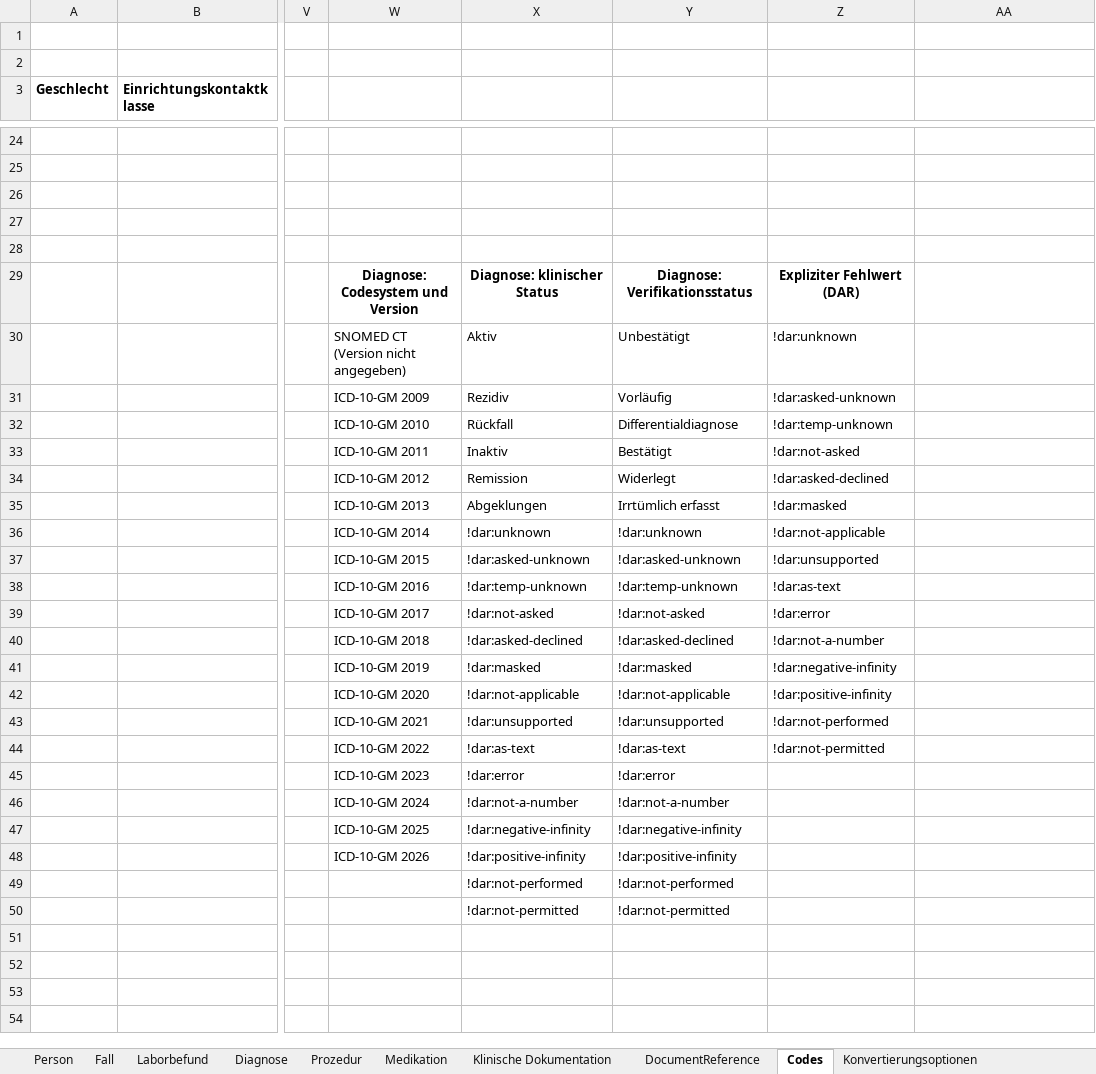
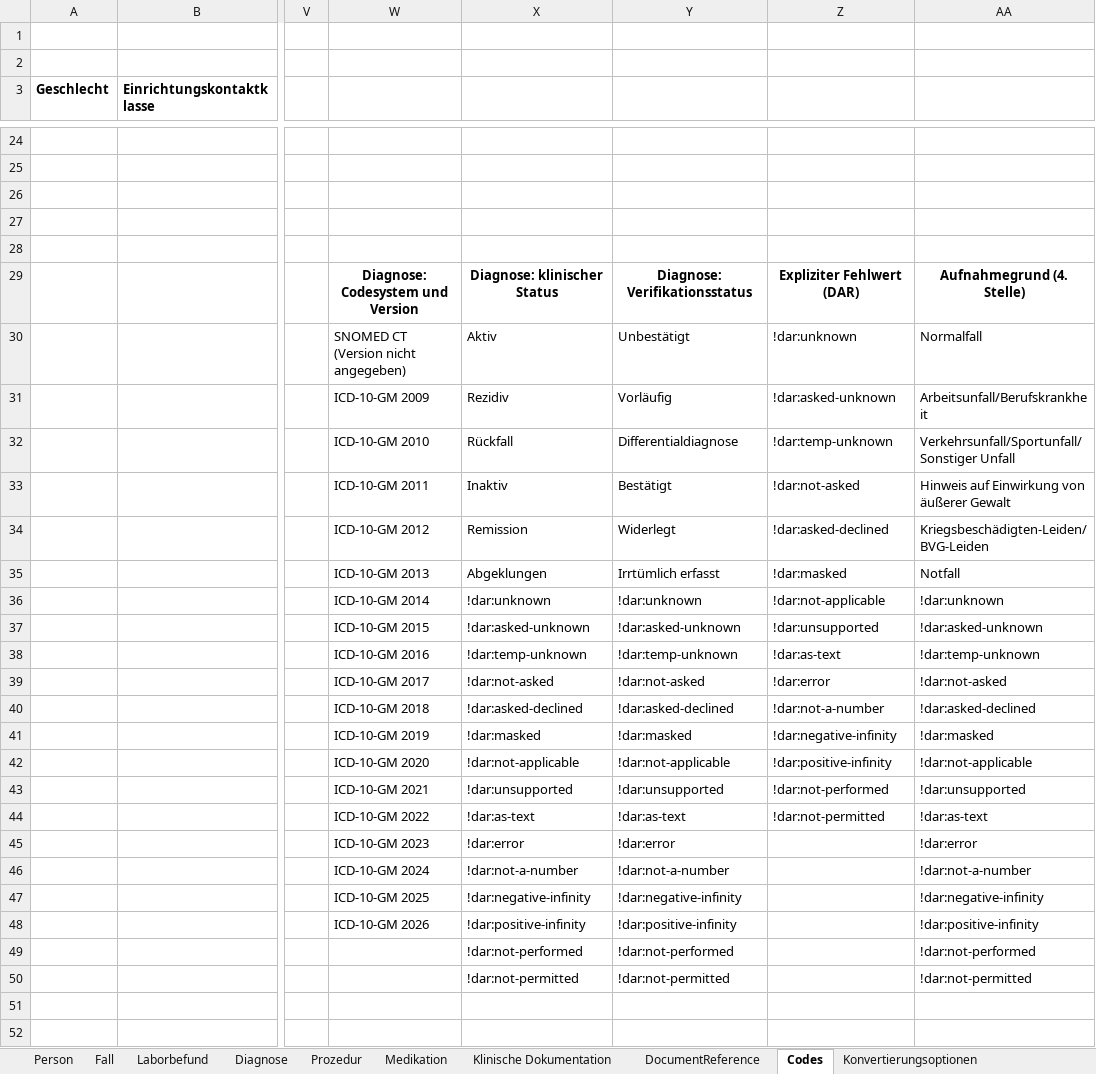
Before and after one commit to medizininformatik-initiative/excel2fhir, an Excel workbook: FHIR_Testdatengenerator_Vorlage.xlsx, sheet Codes, drawn as a sheet; only a part is shown, gaps mark what is left out; the shorter side is filled out with more unchanged rows; values as stored, in another font and other column widths than the file's, no borders; the diff covers the shown part only; the diff names each change by its address in the sheet, - before the commit and + after, or states it on an @@ line.

```diff
--- a/FHIR_Testdatengenerator_Vorlage.xlsx (sheet Codes)
+++ b/FHIR_Testdatengenerator_Vorlage.xlsx (sheet Codes)
-AA29: (empty)
+AA29: Aufnahmegrund (4. Stelle)
-AA30: (empty)
+AA30: Normalfall
-AA31: (empty)
+AA31: Arbeitsunfall/Berufskrankheit
-AA32: (empty)
+AA32: Verkehrsunfall/Sportunfall/Sonstiger Unfall
-AA33: (empty)
+AA33: Hinweis auf Einwirkung von äußerer Gewalt
-AA34: (empty)
+AA34: Kriegsbeschädigten-Leiden/BVG-Leiden
-AA35: (empty)
+AA35: Notfall
-AA36: (empty)
+AA36: !dar:unknown
-AA37: (empty)
+AA37: !dar:asked-unknown
-AA38: (empty)
+AA38: !dar:temp-unknown
-AA39: (empty)
+AA39: !dar:not-asked
-AA40: (empty)
+AA40: !dar:asked-declined
-AA41: (empty)
+AA41: !dar:masked
-AA42: (empty)
+AA42: !dar:not-applicable
-AA43: (empty)
+AA43: !dar:unsupported
-AA44: (empty)
+AA44: !dar:as-text
-AA45: (empty)
+AA45: !dar:error
-AA46: (empty)
+AA46: !dar:not-a-number
-AA47: (empty)
+AA47: !dar:negative-infinity
-AA48: (empty)
+AA48: !dar:positive-infinity
-AA49: (empty)
+AA49: !dar:not-performed
-AA50: (empty)
+AA50: !dar:not-permitted
```
Also changed, not shown: 4 edited cells elsewhere in this sheet, sheet Fall, sheet Diagnose, FHIR_Testdatengenerator_Interpolar_Demo.xlsx, 6 other files.
